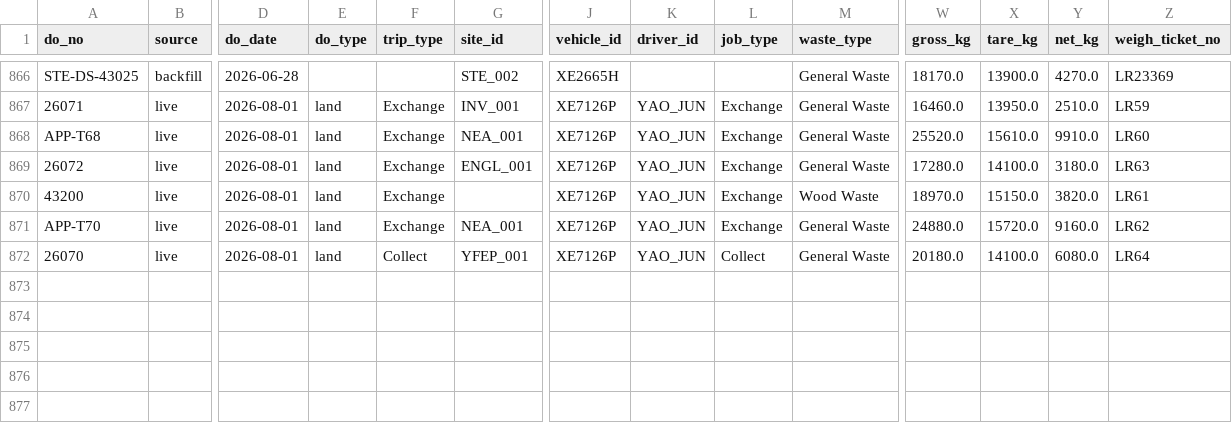
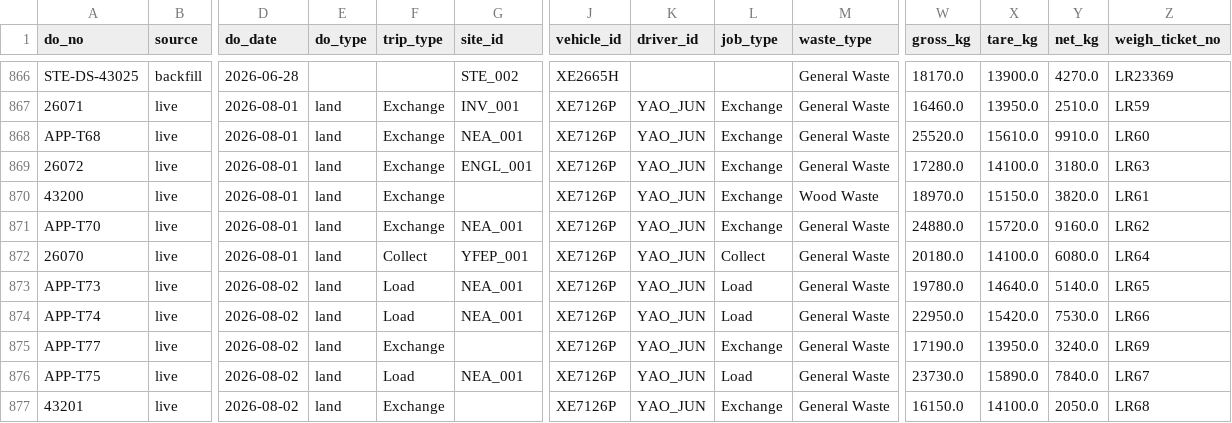
Before and after one commit to Vionski/lirich-ops, a CSV file: backups/csv/collections.csv, drawn as a sheet; only a part is shown, gaps mark what is left out; rows hold the shown columns only; the diff names each change by its address in the sheet, - before the commit and + after, or states it on an @@ line.

Commit message:
db backup 2026-08-02

```diff
--- a/backups/csv/collections.csv
+++ b/backups/csv/collections.csv
+row 873: APP-T73 | live | 2026-08-02 | land | Load | NEA_001 | XE7126P | YAO_JUN | Load | General Waste | 19780.0 | 14640.0 | 5140.0 | LR65
+row 874: APP-T74 | live | 2026-08-02 | land | Load | NEA_001 | XE7126P | YAO_JUN | Load | General Waste | 22950.0 | 15420.0 | 7530.0 | LR66
+row 875: APP-T77 | live | 2026-08-02 | land | Exchange |  | XE7126P | YAO_JUN | Exchange | General Waste | 17190.0 | 13950.0 | 3240.0 | LR69
+row 876: APP-T75 | live | 2026-08-02 | land | Load | NEA_001 | XE7126P | YAO_JUN | Load | General Waste | 23730.0 | 15890.0 | 7840.0 | LR67
+row 877: 43201 | live | 2026-08-02 | land | Exchange |  | XE7126P | YAO_JUN | Exchange | General Waste | 16150.0 | 14100.0 | 2050.0 | LR68
```
Also changed, not shown: backups/csv/fuel_log.csv, backups/csv/odometer_log.csv, 1 other file.
